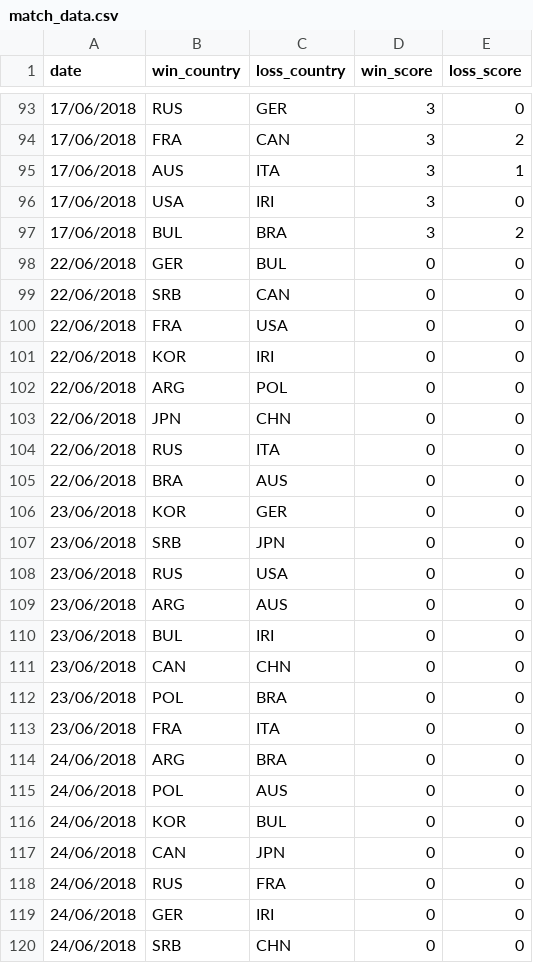
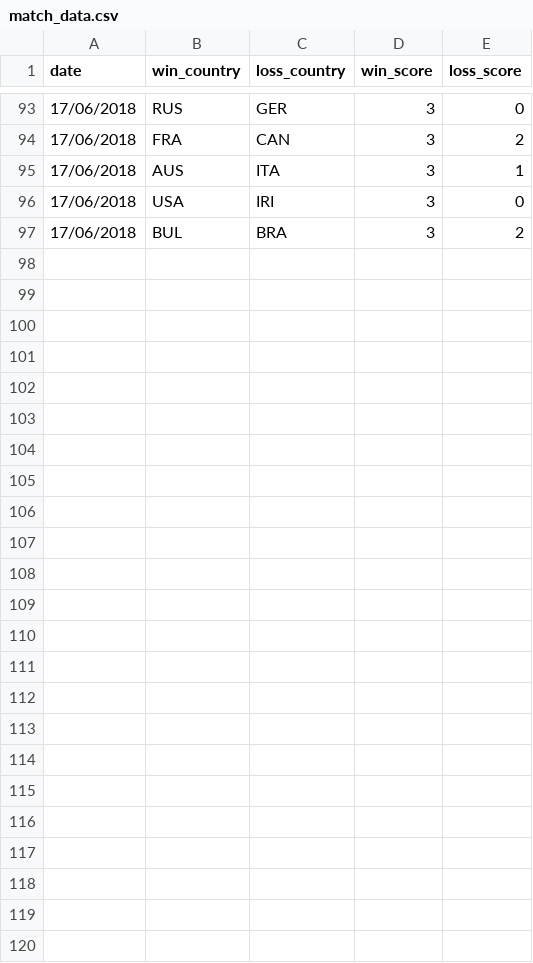
Before and after one commit to leo-weng/vnl-visualization, a CSV file: match_data.csv, drawn as a sheet; only a part is shown, gaps mark what is left out; the diff names each change by its address in the sheet, - before the commit and + after, or states it on an @@ line.

```diff
--- a/match_data.csv
+++ b/match_data.csv
-row 98: 22/06/2018 | GER | BUL | 0 | 0
-row 99: 22/06/2018 | SRB | CAN | 0 | 0
-row 100: 22/06/2018 | FRA | USA | 0 | 0
-row 101: 22/06/2018 | KOR | IRI | 0 | 0
-row 102: 22/06/2018 | ARG | POL | 0 | 0
-row 103: 22/06/2018 | JPN | CHN | 0 | 0
-row 104: 22/06/2018 | RUS | ITA | 0 | 0
-row 105: 22/06/2018 | BRA | AUS | 0 | 0
-row 106: 23/06/2018 | KOR | GER | 0 | 0
-row 107: 23/06/2018 | SRB | JPN | 0 | 0
-row 108: 23/06/2018 | RUS | USA | 0 | 0
-row 109: 23/06/2018 | ARG | AUS | 0 | 0
-row 110: 23/06/2018 | BUL | IRI | 0 | 0
-row 111: 23/06/2018 | CAN | CHN | 0 | 0
-row 112: 23/06/2018 | POL | BRA | 0 | 0
-row 113: 23/06/2018 | FRA | ITA | 0 | 0
-row 114: 24/06/2018 | ARG | BRA | 0 | 0
-row 115: 24/06/2018 | POL | AUS | 0 | 0
-row 116: 24/06/2018 | KOR | BUL | 0 | 0
-row 117: 24/06/2018 | CAN | JPN | 0 | 0
-row 118: 24/06/2018 | RUS | FRA | 0 | 0
-row 119: 24/06/2018 | GER | IRI | 0 | 0
-row 120: 24/06/2018 | SRB | CHN | 0 | 0
```
Also changed, not shown: 2 other files.
